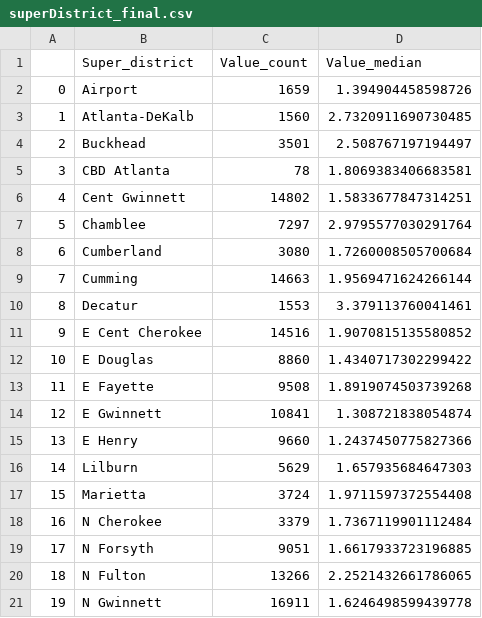
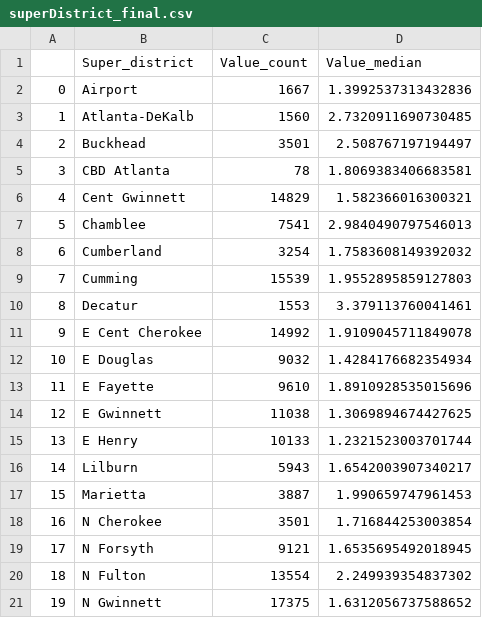
Before and after one commit to arc-research-analytics/zillow-playground, a CSV file: superDistrict_final.csv, drawn as a sheet; only a part is shown; the diff covers the shown part only.

```diff
--- a/superDistrict_final.csv
+++ b/superDistrict_final.csv
@@ -1,3 +1,3 @@
 ,Super_district,Value_count,Value_median
-0,Airport,1659,1.394904458598726
+0,Airport,1667,1.3992537313432836
 1,Atlanta-DeKalb,1560,2.7320911690730485
@@ -5,17 +5,17 @@
 3,CBD Atlanta,78,1.8069383406683581
-4,Cent Gwinnett,14802,1.5833677847314251
-5,Chamblee,7297,2.9795577030291764
-6,Cumberland,3080,1.7260008505700684
-7,Cumming,14663,1.9569471624266144
+4,Cent Gwinnett,14829,1.582366016300321
+5,Chamblee,7541,2.9840490797546013
+6,Cumberland,3254,1.7583608149392032
+7,Cumming,15539,1.9552895859127803
 8,Decatur,1553,3.379113760041461
-9,E Cent Cherokee,14516,1.9070815135580852
-10,E Douglas,8860,1.4340717302299422
-11,E Fayette,9508,1.8919074503739268
-12,E Gwinnett,10841,1.308721838054874
-13,E Henry,9660,1.2437450775827366
-14,Lilburn,5629,1.657935684647303
-15,Marietta,3724,1.9711597372554408
-16,N Cherokee,3379,1.7367119901112484
-17,N Forsyth,9051,1.6617933723196885
-18,N Fulton,13266,2.2521432661786065
-19,N Gwinnett,16911,1.6246498599439778
+9,E Cent Cherokee,14992,1.9109045711849078
+10,E Douglas,9032,1.4284176682354934
+11,E Fayette,9610,1.8910928535015696
+12,E Gwinnett,11038,1.3069894674427625
+13,E Henry,10133,1.2321523003701744
+14,Lilburn,5943,1.6542003907340217
+15,Marietta,3887,1.990659747961453
+16,N Cherokee,3501,1.716844253003854
+17,N Forsyth,9121,1.6535695492018945
+18,N Fulton,13554,2.249939354837302
+19,N Gwinnett,17375,1.6312056737588652
```
Also changed, not shown: 59 edited cells elsewhere in this file, county_final.csv, 1 other file.
